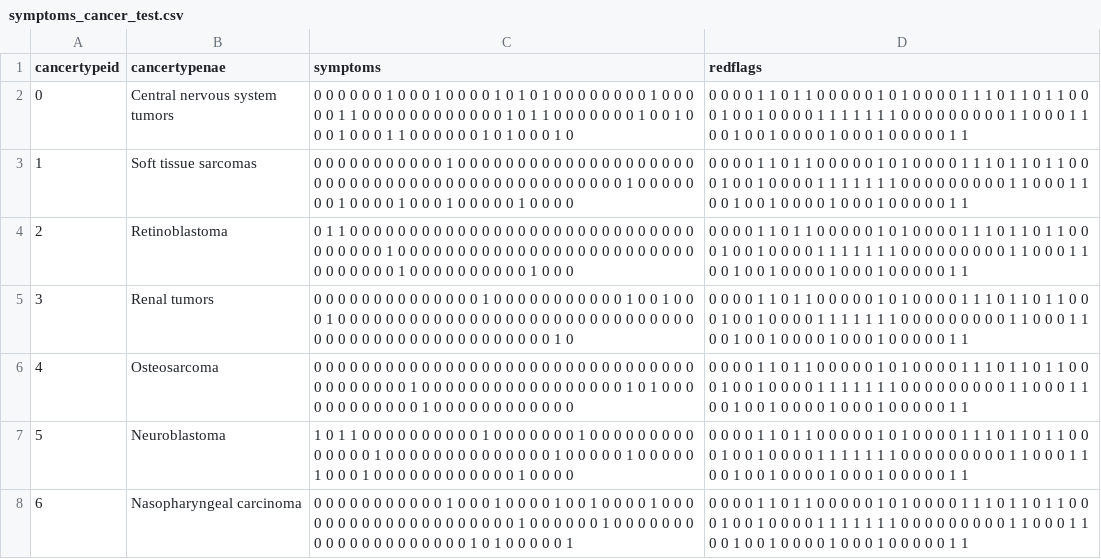
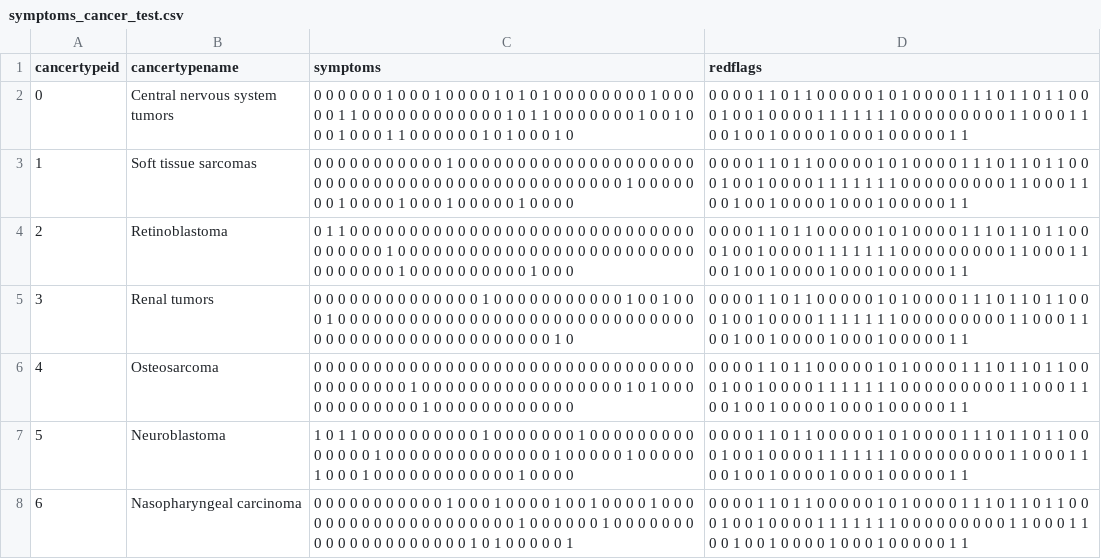
Before and after one commit to EmersonAlvaro/genesis, a CSV file: deepgenesis/data/symptoms_cancer_test.csv, drawn as a sheet; only a part is shown.

```diff
--- a/deepgenesis/data/symptoms_cancer_test.csv
+++ b/deepgenesis/data/symptoms_cancer_test.csv
@@ -1,2 +1,2 @@
-cancertypeid,cancertypenae,symptoms,redflags
+cancertypeid,cancertypename,symptoms,redflags
 0,Central nervous system tumors,0 0 0 0 0 0 1 0 0 0 1 0 0 0 0 1 0 1 0 1 0 0 0 0 0 0 0 0 1 0 0 0 0 0 1 1 0 0 0 0 0 0 0 0 0 0 0 0 1 0 1 1 0 0 0 0 0 0 0 1 0 0 1 0 0 0 1 0 0 0 1 1 0 0 0 0 0 0 1 0 1 0 0 0 1 0,0 0 0 0 1 1 0 1 1 0 0 0 0 0 1 0 1 0 0 0 0 1 1 1 0 1 1 0 1 1 0 0 0 1 0 0 1 0 0 0 0 1 1 1 1 1 1 1 0 0 0 0 0 0 0 0 0 1 1 0 0 0 1 1 0 0 1 0 0 1 0 0 0 0 1 0 0 0 1 0 0 0 0 0 1 1
```
Also changed, not shown: 4 other files.
